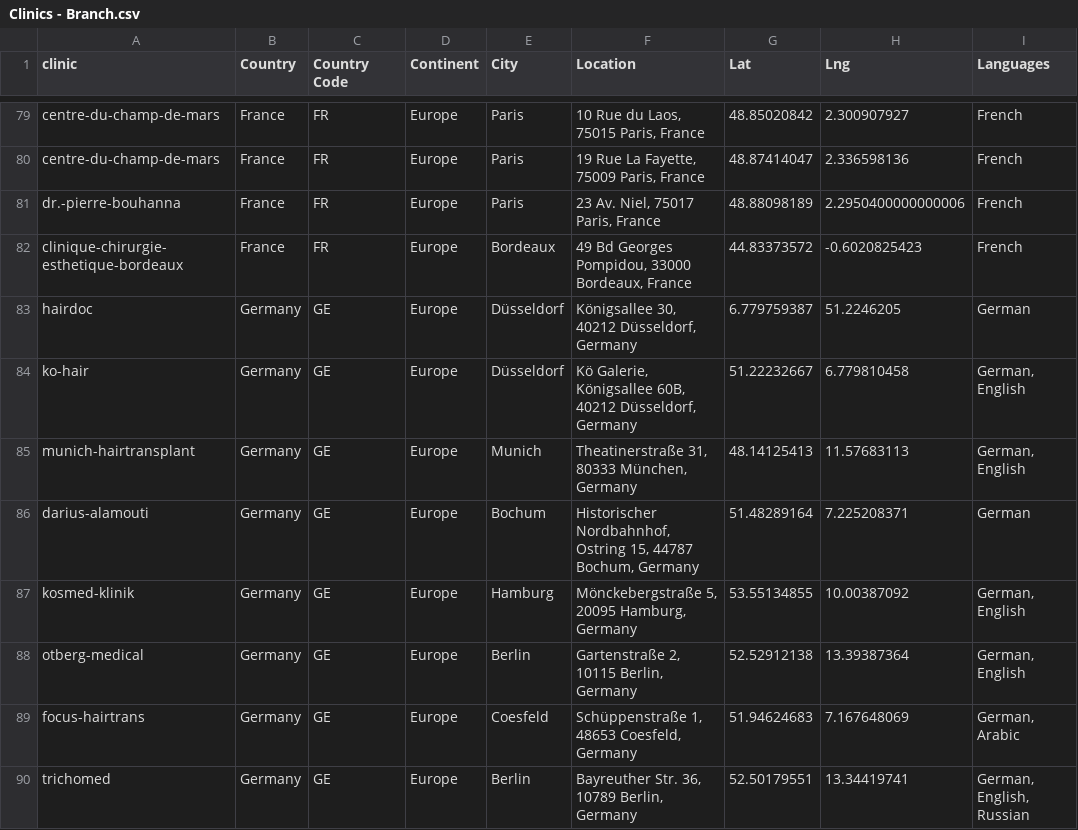
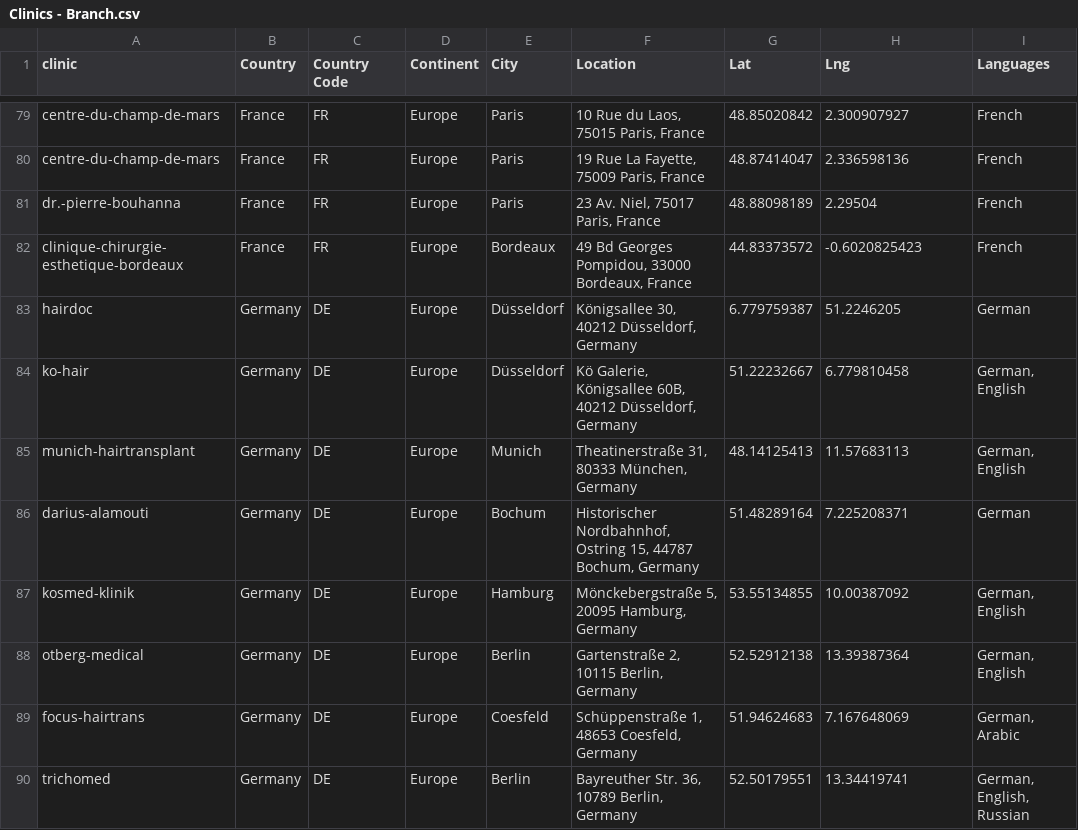
Before and after one commit to woutrbe/hair-transplants, a CSV file: www/src/content/Clinics - Branch.csv, drawn as a sheet; only a part is shown, gaps mark what is left out; the diff names each change by its address in the sheet, - before the commit and + after, or states it on an @@ line.

```diff
--- a/www/src/content/Clinics - Branch.csv
+++ b/www/src/content/Clinics - Branch.csv
-H81 (Lng): 2.2950400000000006
+H81 (Lng): 2.29504
-C83:C90 (Country Code): GE
+C83:C90 (Country Code): DE
```
Also changed, not shown: www/src/content/Clinics - Products.csv, 1 other file.
